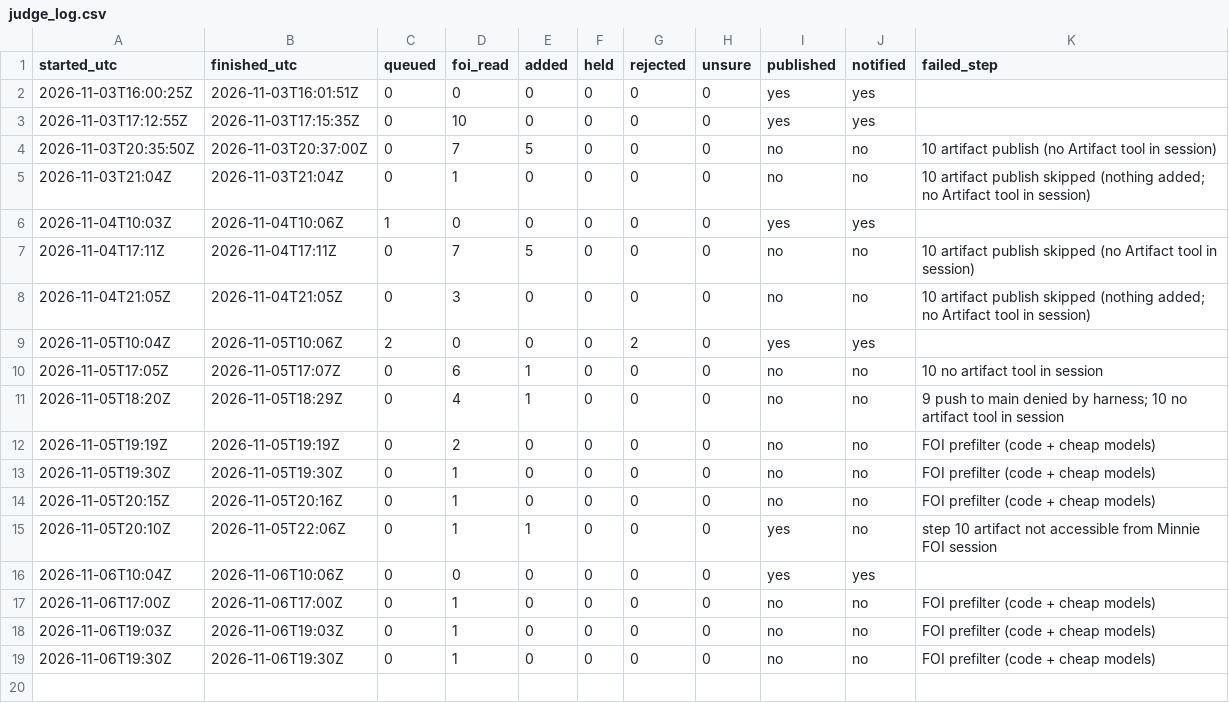
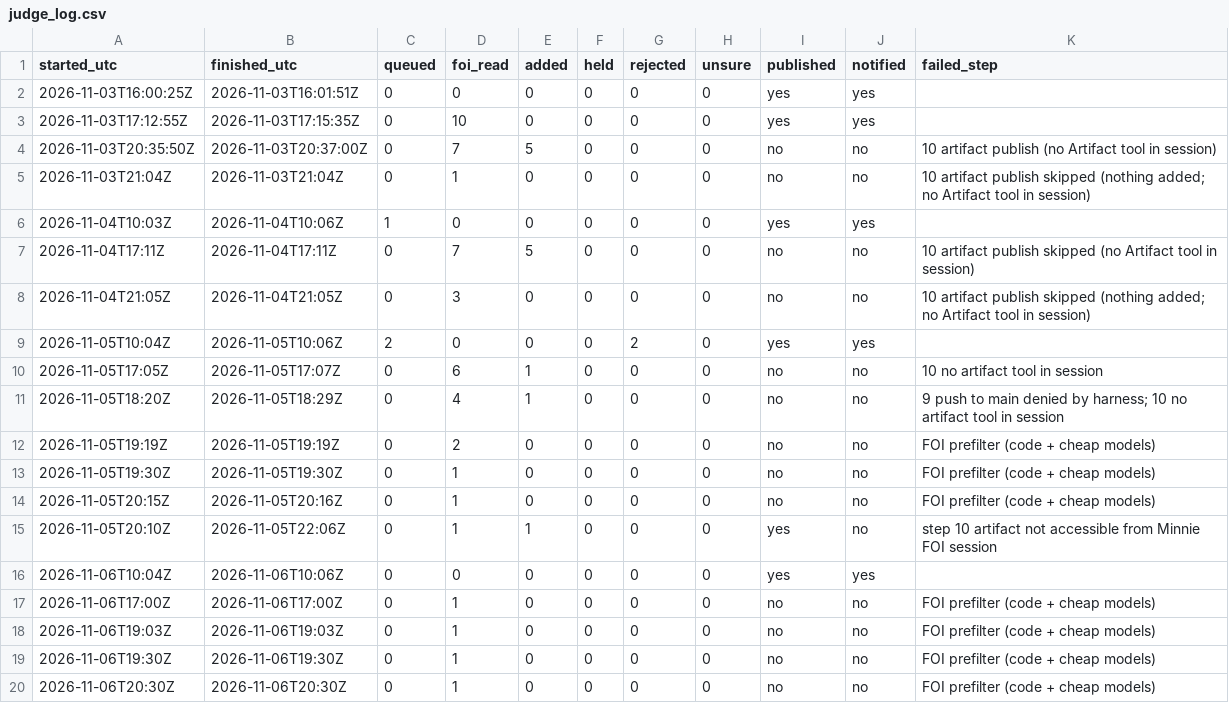
Before and after one commit to fugioconsulting/chrisgraham.com, a CSV file: data/grooming/judge_log.csv, drawn as a sheet.

Commit message:
grooming: FOI prefilter 2026-11-06: +0, read 1

```diff
--- a/data/grooming/judge_log.csv
+++ b/data/grooming/judge_log.csv
@@ -19 +19,2 @@ started_utc,finished_utc,queued,foi_read,added,held,rejected,unsure,published,no
 2026-11-06T19:30Z,2026-11-06T19:30Z,0,1,0,0,0,0,no,no,FOI prefilter (code + cheap models)
+2026-11-06T20:30Z,2026-11-06T20:30Z,0,1,0,0,0,0,no,no,FOI prefilter (code + cheap models)
```
Also changed, not shown: 1 other file.
